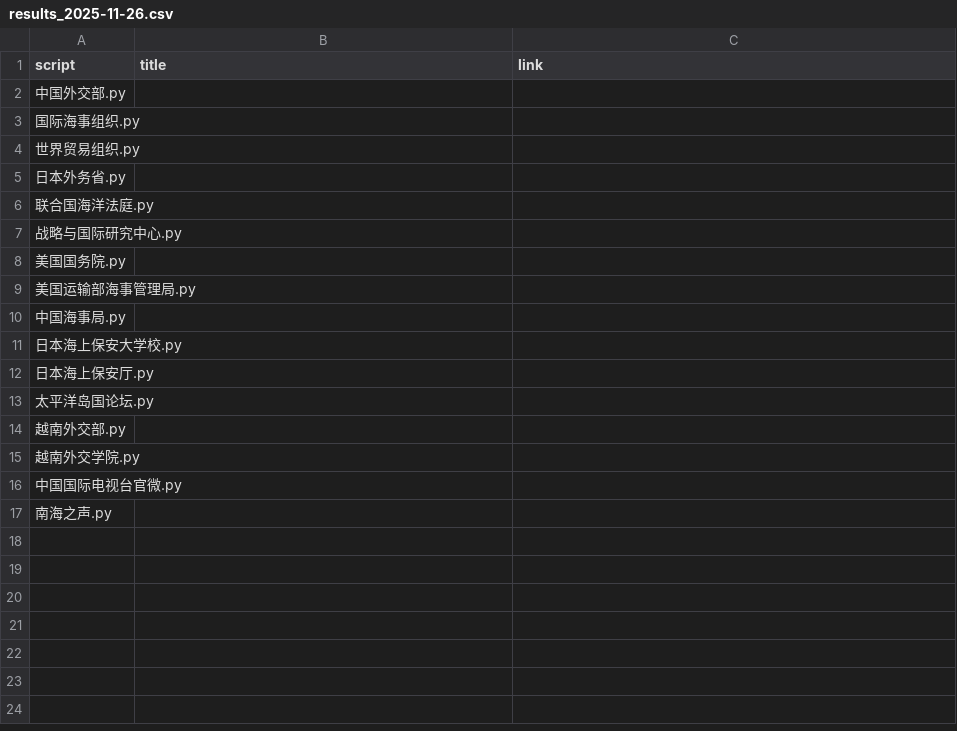
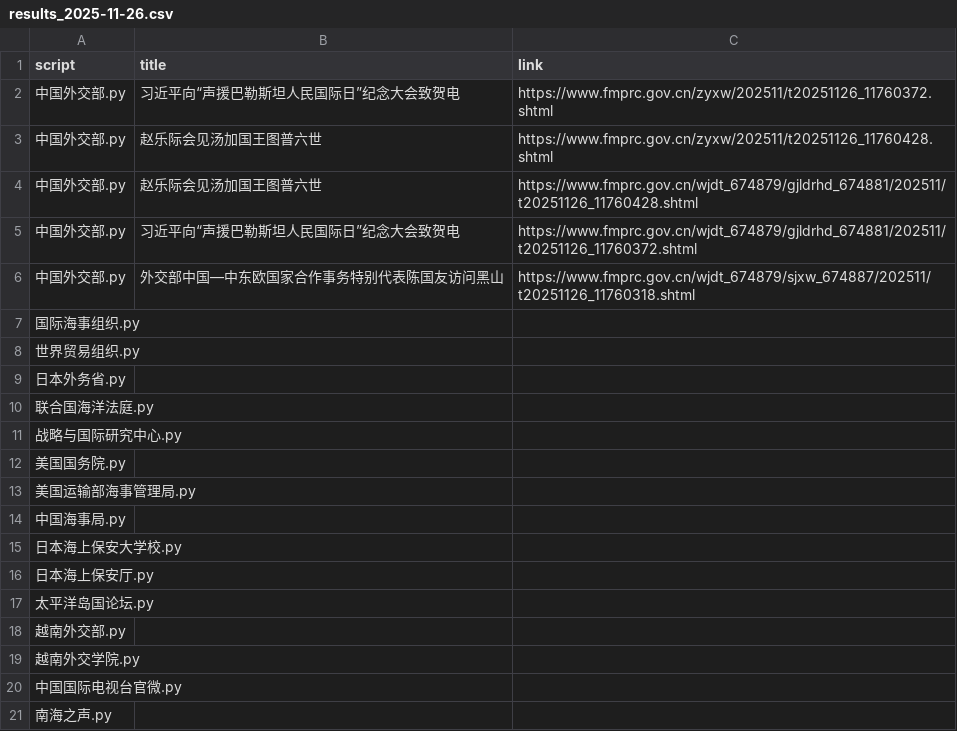
Before and after one commit to KACSH9/---, a CSV file: results_2025-11-26.csv, drawn as a sheet.

```diff
--- a/results_2025-11-26.csv
+++ b/results_2025-11-26.csv
@@ -1,3 +1,7 @@
 script,title,link
-中国外交部.py,,
+中国外交部.py,习近平向“声援巴勒斯坦人民国际日”纪念大会致贺电,https://www.fmprc.gov.cn/zyxw/202511/t20251126_11760372.shtml
+中国外交部.py,赵乐际会见汤加国王图普六世,https://www.fmprc.gov.cn/zyxw/202511/t20251126_11760428.shtml
+中国外交部.py,赵乐际会见汤加国王图普六世,https://www.fmprc.gov.cn/wjdt_674879/gjldrhd_674881/202511/t20251126_11760428.shtml
+中国外交部.py,习近平向“声援巴勒斯坦人民国际日”纪念大会致贺电,https://www.fmprc.gov.cn/wjdt_674879/gjldrhd_674881/202511/t20251126_11760372.shtml
+中国外交部.py,外交部中国—中东欧国家合作事务特别代表陈国友访问黑山,https://www.fmprc.gov.cn/wjdt_674879/sjxw_674887/202511/t20251126_11760318.shtml
 国际海事组织.py,,
```
